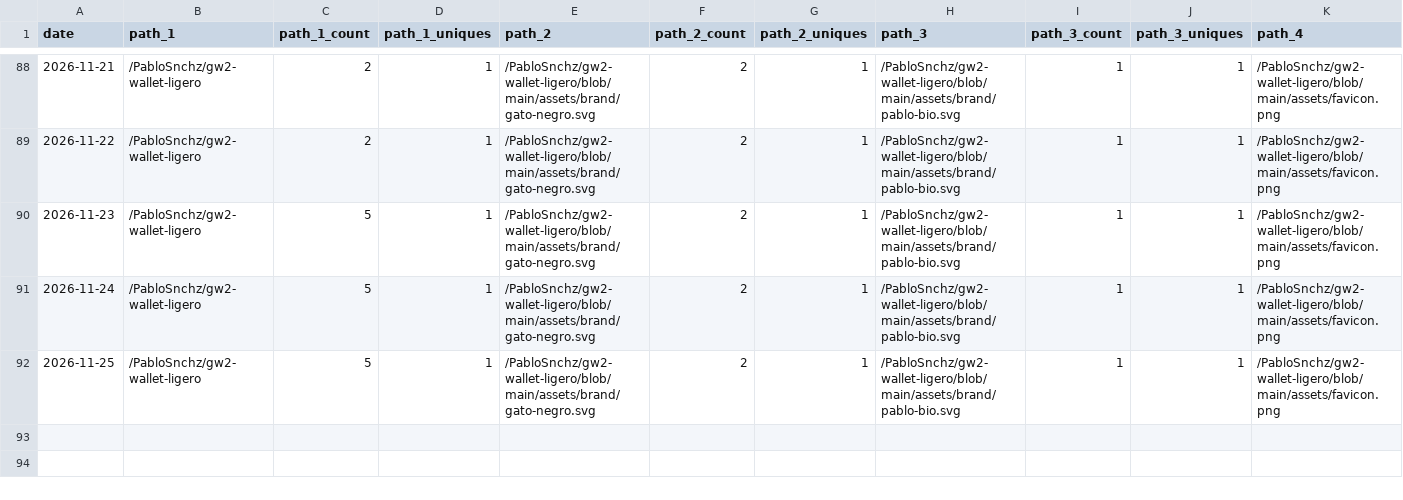
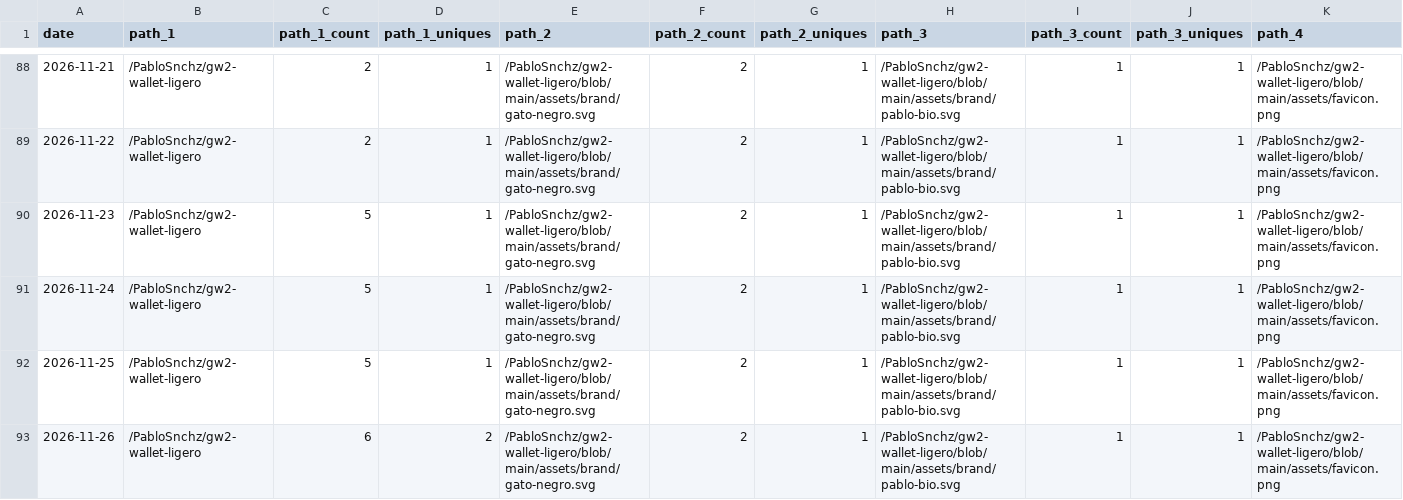
Before and after one commit to PabloSnchz/github-repo-traffic-stats, a CSV file: data/github_paths/gw2-wallet-ligero.csv, drawn as a sheet; only a part is shown, gaps mark what is left out; rows hold the shown columns only; the diff names each change by its address in the sheet, - before the commit and + after, or states it on an @@ line.

Commit message:
data update

```diff
--- a/data/github_paths/gw2-wallet-ligero.csv
+++ b/data/github_paths/gw2-wallet-ligero.csv
+row 93: 2026-11-26 | /PabloSnchz/gw2-wallet-ligero | 6 | 2 | /PabloSnchz/gw2-wallet-ligero/blob/main/assets/brand/gato-negro.svg | 2 | 1 | /PabloSnchz/gw2-wallet-ligero/blob/main/assets/brand/pablo-bio.svg | 1 | 1 | /PabloSnchz/gw2-wallet-ligero/blob/main/assets/favicon.png
```
Also changed, not shown: data/github_paths/circe-webapp-dev.csv, data/github_paths/gw2-factory-dashboard.csv, 13 other files.
